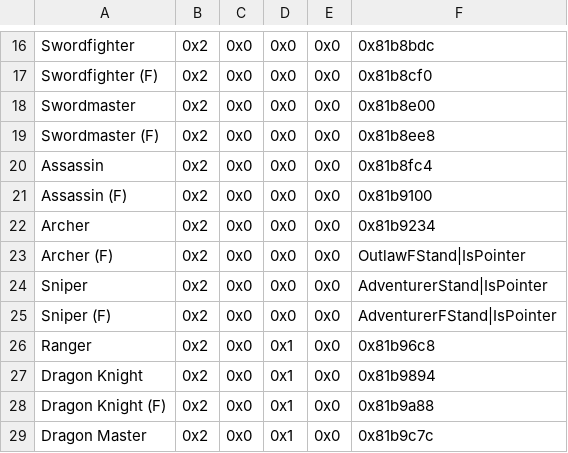
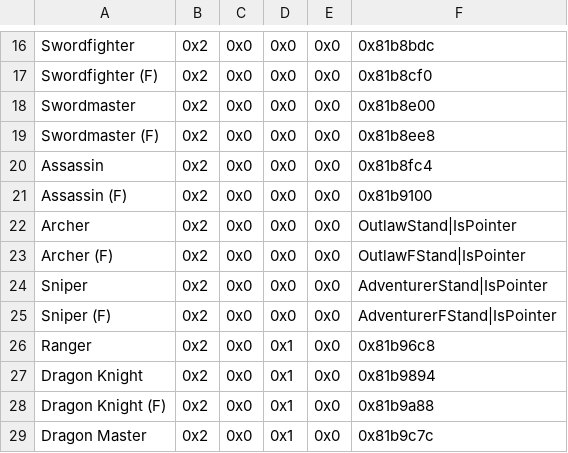
Before and after one commit to ToumeiHana/Inheritors-Build, a CSV file: Tables/Map Sprite/Standing map sprite editor.csv, drawn as a sheet; only a part is shown, gaps mark what is left out.

Commit message:
Portrait height fix & outlaw map sprites

```diff
--- a/Tables/Map Sprite/Standing map sprite editor.csv
+++ b/Tables/Map Sprite/Standing map sprite editor.csv
@@ -21,3 +21,3 @@ Assassin,0x2,0x0,0x0,0x0,0x81b8fc4
 Assassin (F),0x2,0x0,0x0,0x0,0x81b9100
-Archer,0x2,0x0,0x0,0x0,0x81b9234
+Archer,0x2,0x0,0x0,0x0,OutlawStand|IsPointer
 Archer (F),0x2,0x0,0x0,0x0,OutlawFStand|IsPointer
```
Also changed, not shown: Tables/Map Sprite/Misc map sprite editor.csv, 14 other files.
